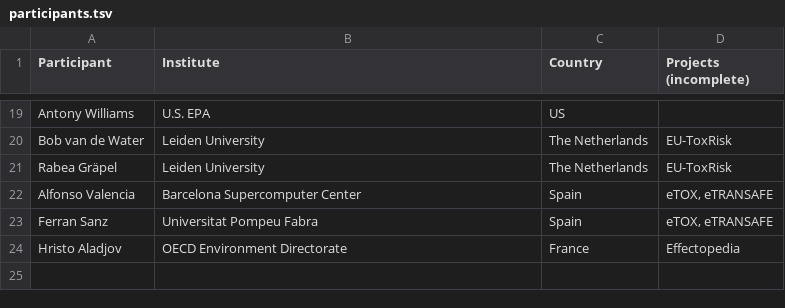
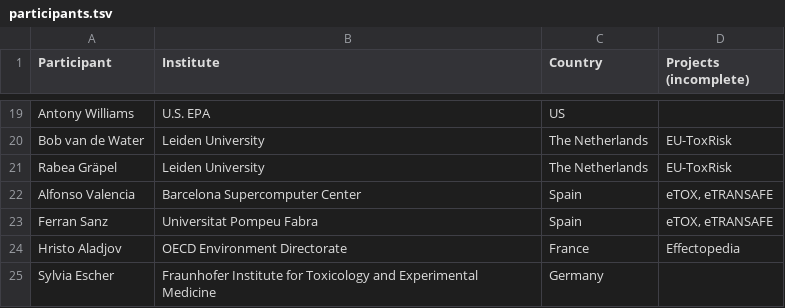
Before and after one commit to elixir-europe/toxicology-community, a TSV file: participants.tsv, drawn as a sheet; only a part is shown, gaps mark what is left out.

Commit message:
Update participants.tsv

```diff
--- a/participants.tsv
+++ b/participants.tsv
@@ -24 +24,2 @@ Ferran Sanz	 Universitat Pompeu Fabra	Spain	eTOX, eTRANSAFE
 Hristo Aladjov	OECD Environment Directorate	France	Effectopedia
+Sylvia Escher	Fraunhofer Institute for Toxicology and Experimental Medicine	Germany	
```
